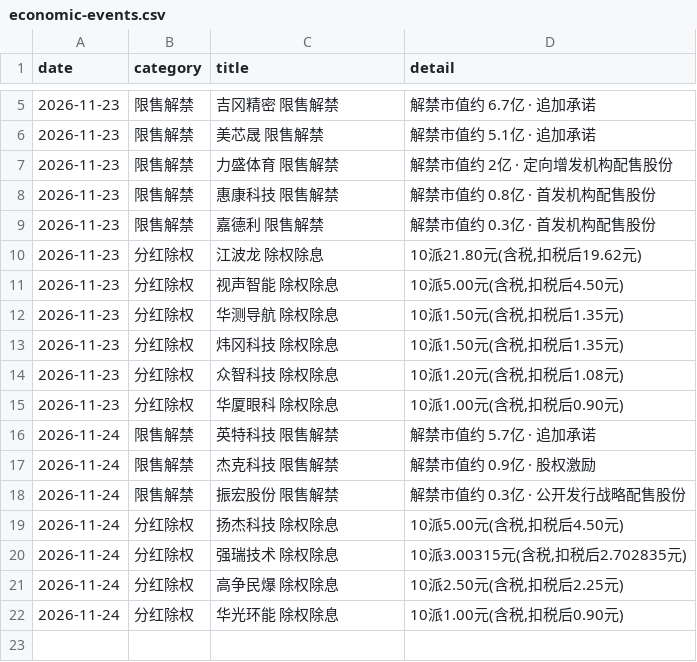
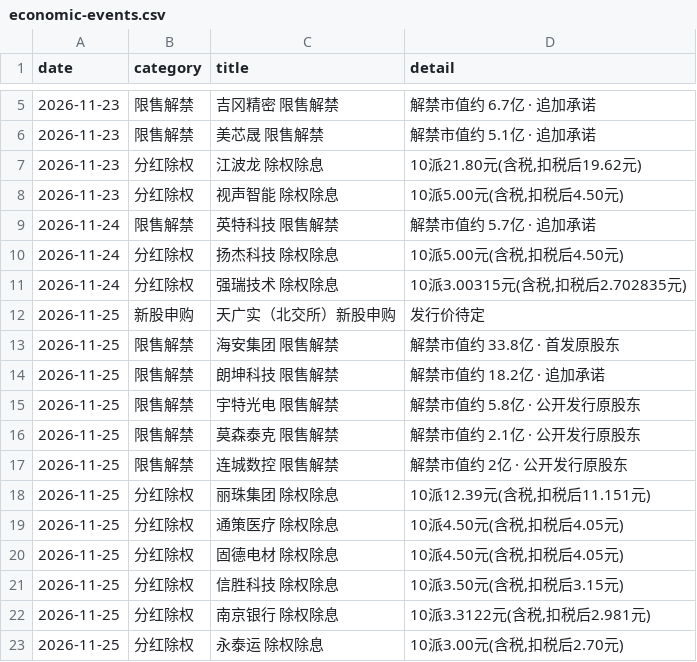
Before and after one commit to hainan5/invest-tracker, a CSV file: public/data/macro/economic-events.csv, drawn as a sheet; only a part is shown, gaps mark what is left out.

```diff
--- a/public/data/macro/economic-events.csv
+++ b/public/data/macro/economic-events.csv
@@ -6,17 +6,18 @@ date,category,title,detail
 2026-11-23,限售解禁,美芯晟 限售解禁,解禁市值约 5.1亿 · 追加承诺
-2026-11-23,限售解禁,力盛体育 限售解禁,解禁市值约 2亿 · 定向增发机构配售股份
-2026-11-23,限售解禁,惠康科技 限售解禁,解禁市值约 0.8亿 · 首发机构配售股份
-2026-11-23,限售解禁,嘉德利 限售解禁,解禁市值约 0.3亿 · 首发机构配售股份
 2026-11-23,分红除权,江波龙 除权除息,"10派21.80元(含税,扣税后19.62元)"
 2026-11-23,分红除权,视声智能 除权除息,"10派5.00元(含税,扣税后4.50元)"
-2026-11-23,分红除权,华测导航 除权除息,"10派1.50元(含税,扣税后1.35元)"
-2026-11-23,分红除权,炜冈科技 除权除息,"10派1.50元(含税,扣税后1.35元)"
-2026-11-23,分红除权,众智科技 除权除息,"10派1.20元(含税,扣税后1.08元)"
-2026-11-23,分红除权,华厦眼科 除权除息,"10派1.00元(含税,扣税后0.90元)"
 2026-11-24,限售解禁,英特科技 限售解禁,解禁市值约 5.7亿 · 追加承诺
-2026-11-24,限售解禁,杰克科技 限售解禁,解禁市值约 0.9亿 · 股权激励
-2026-11-24,限售解禁,振宏股份 限售解禁,解禁市值约 0.3亿 · 公开发行战略配售股份
 2026-11-24,分红除权,扬杰科技 除权除息,"10派5.00元(含税,扣税后4.50元)"
 2026-11-24,分红除权,强瑞技术 除权除息,"10派3.00315元(含税,扣税后2.702835元)"
-2026-11-24,分红除权,高争民爆 除权除息,"10派2.50元(含税,扣税后2.25元)"
-2026-11-24,分红除权,华光环能 除权除息,"10派1.00元(含税,扣税后0.90元)"
+2026-11-25,新股申购,天广实（北交所）新股申购,发行价待定
+2026-11-25,限售解禁,海安集团 限售解禁,解禁市值约 33.8亿 · 首发原股东
+2026-11-25,限售解禁,朗坤科技 限售解禁,解禁市值约 18.2亿 · 追加承诺
+2026-11-25,限售解禁,宇特光电 限售解禁,解禁市值约 5.8亿 · 公开发行原股东
+2026-11-25,限售解禁,莫森泰克 限售解禁,解禁市值约 2.1亿 · 公开发行原股东
+2026-11-25,限售解禁,连城数控 限售解禁,解禁市值约 2亿 · 公开发行原股东
+2026-11-25,分红除权,丽珠集团 除权除息,"10派12.39元(含税,扣税后11.151元)"
+2026-11-25,分红除权,通策医疗 除权除息,"10派4.50元(含税,扣税后4.05元)"
+2026-11-25,分红除权,固德电材 除权除息,"10派4.50元(含税,扣税后4.05元)"
+2026-11-25,分红除权,信胜科技 除权除息,"10派3.50元(含税,扣税后3.15元)"
+2026-11-25,分红除权,南京银行 除权除息,"10派3.3122元(含税,扣税后2.981元)"
+2026-11-25,分红除权,永泰运 除权除息,"10派3.00元(含税,扣税后2.70元)"
```
Also changed, not shown: public/data/commodities/crude-oil.csv.
